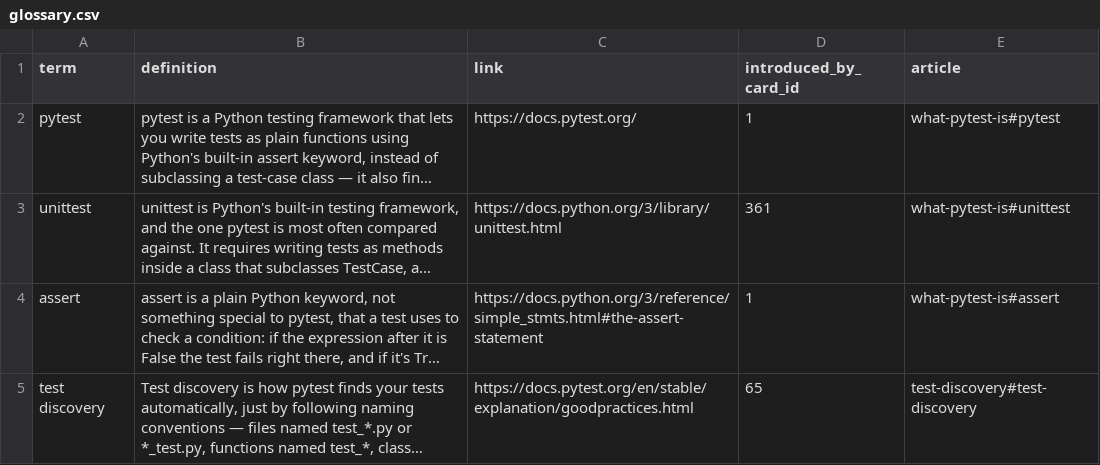
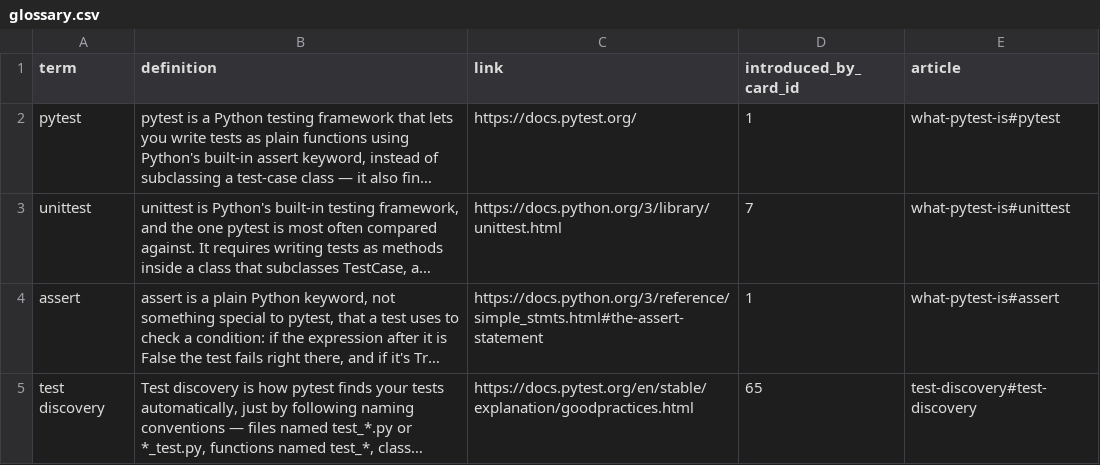
Before and after one commit to yaaddi-courses/testing-with-pytest, a CSV file: source/glossary.csv, drawn as a sheet; only a part is shown; long unchanged cells end in …; the diff names each change by its address in the sheet, - before the commit and + after, or states it on an @@ line.

```diff
--- a/source/glossary.csv
+++ b/source/glossary.csv
-D3 (introduced_by_card_id): 361
+D3 (introduced_by_card_id): 7
```
Also changed, not shown: source/cards.csv, source/meta.csv, 2 other files.
